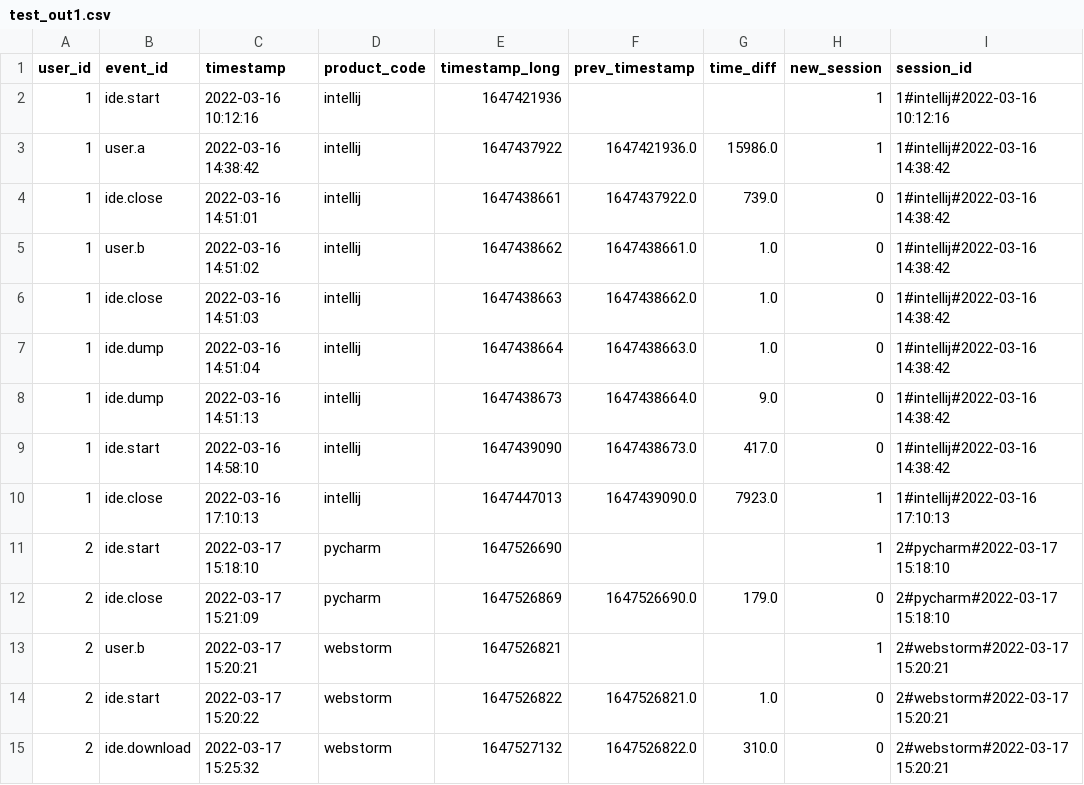
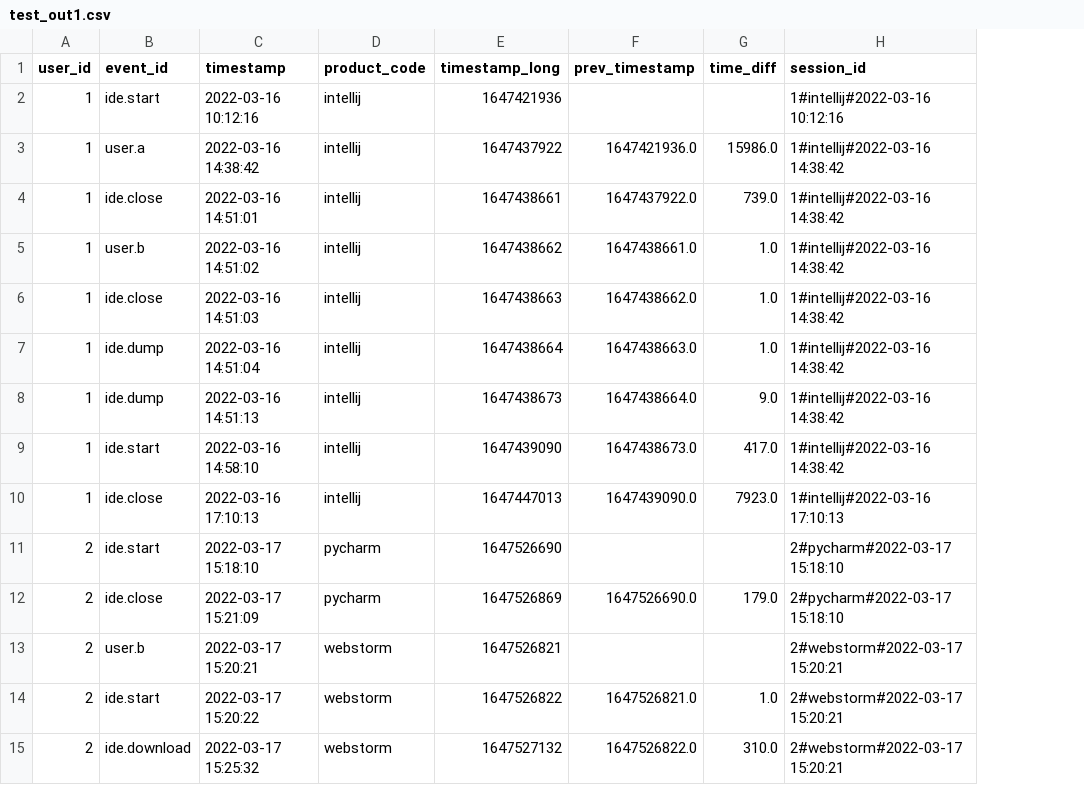
Before and after one commit to MariaMsu/session_identification, a CSV file: data/test_out1.csv, drawn as a sheet; the diff names each change by its address in the sheet, - before the commit and + after, or states it on an @@ line.

```diff
--- a/data/test_out1.csv
+++ b/data/test_out1.csv
-column H (new_session), rows 2-15: 1 | 1 | 0 | 0 | 0 | 0 | 0 | 0 | 1 | 1 | 0 | 1 | 0 | 0
```
Also changed, not shown: 2 other files.
